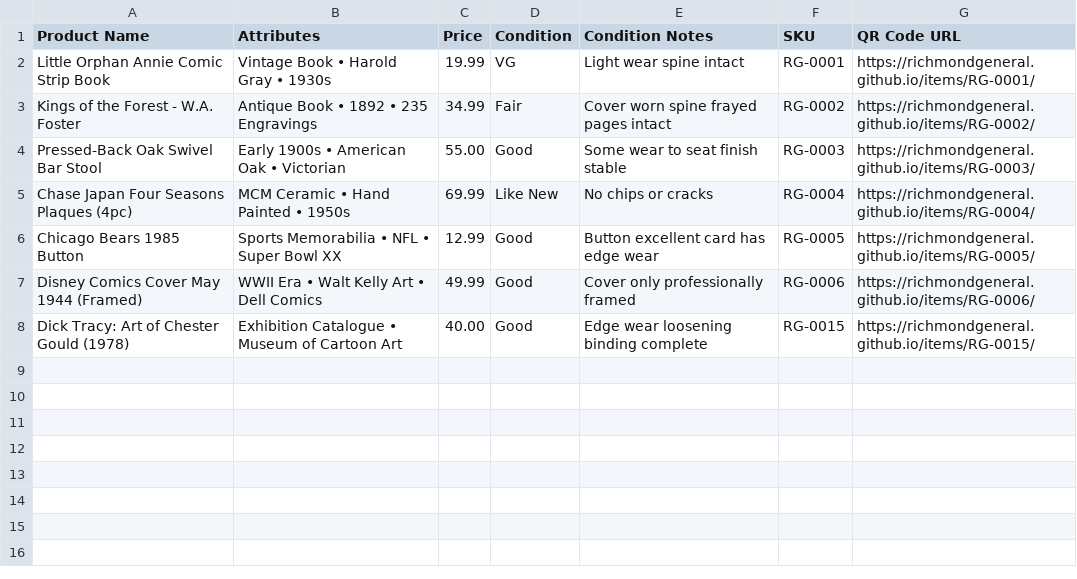
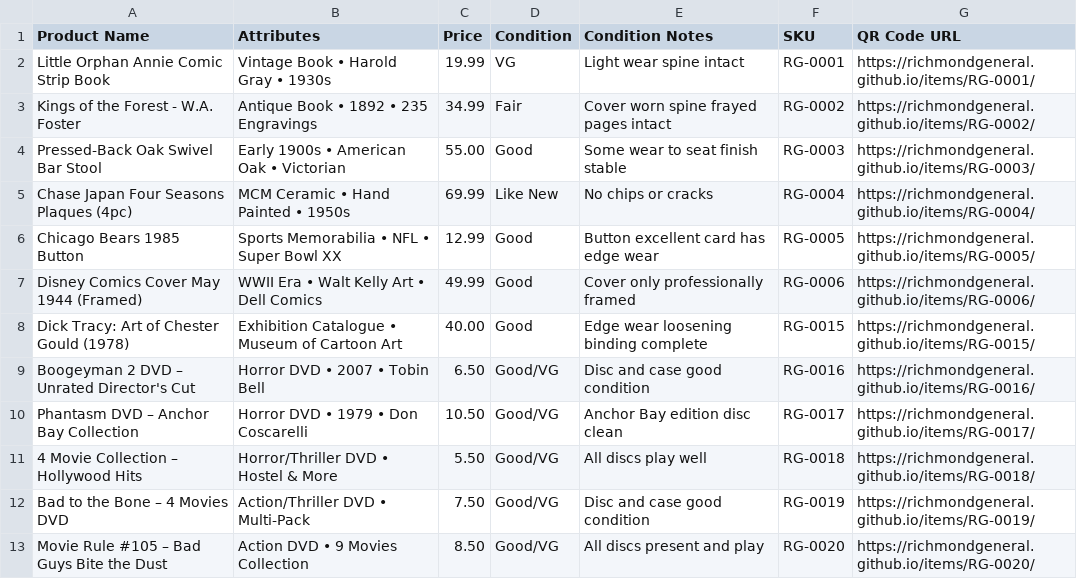
Before and after one commit to richmondgeneral/items, a CSV file: rg-inventory/rg-labels-batch.csv, drawn as a sheet.

```diff
--- a/rg-inventory/rg-labels-batch.csv
+++ b/rg-inventory/rg-labels-batch.csv
@@ -8 +8,6 @@ Disney Comics Cover May 1944 (Framed),WWII Era • Walt Kelly Art • Dell Comic
 Dick Tracy: Art of Chester Gould (1978),Exhibition Catalogue • Museum of Cartoon Art,40.00,Good,Edge wear loosening binding complete,RG-0015,https://richmondgeneral.github.io/items/RG-0015/
+Boogeyman 2 DVD – Unrated Director's Cut,Horror DVD • 2007 • Tobin Bell,6.50,Good/VG,Disc and case good condition,RG-0016,https://richmondgeneral.github.io/items/RG-0016/
+Phantasm DVD – Anchor Bay Collection,Horror DVD • 1979 • Don Coscarelli,10.50,Good/VG,Anchor Bay edition disc clean,RG-0017,https://richmondgeneral.github.io/items/RG-0017/
+4 Movie Collection – Hollywood Hits,Horror/Thriller DVD • Hostel & More,5.50,Good/VG,All discs play well,RG-0018,https://richmondgeneral.github.io/items/RG-0018/
+Bad to the Bone – 4 Movies DVD,Action/Thriller DVD • Multi-Pack,7.50,Good/VG,Disc and case good condition,RG-0019,https://richmondgeneral.github.io/items/RG-0019/
+Movie Rule #105 – Bad Guys Bite the Dust,Action DVD • 9 Movies Collection,8.50,Good/VG,All discs present and play,RG-0020,https://richmondgeneral.github.io/items/RG-0020/
```
Also changed, not shown: rg-inventory/whatnot-import.csv, 31 other files.
